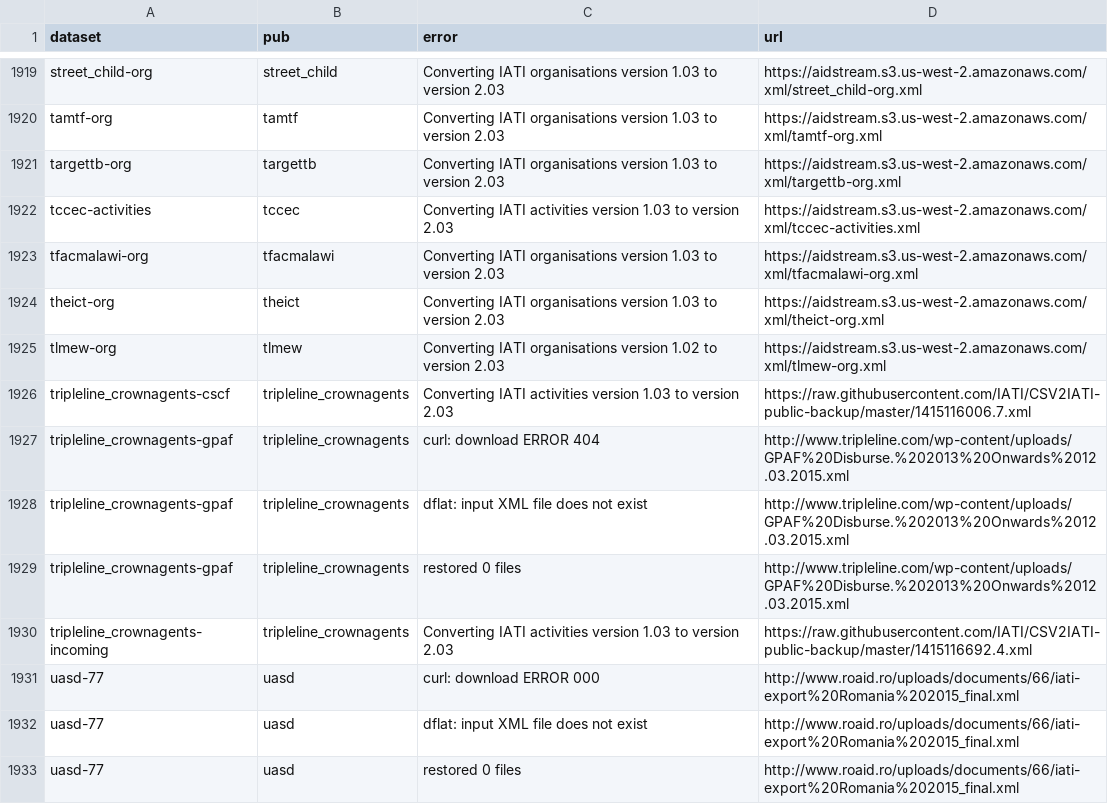
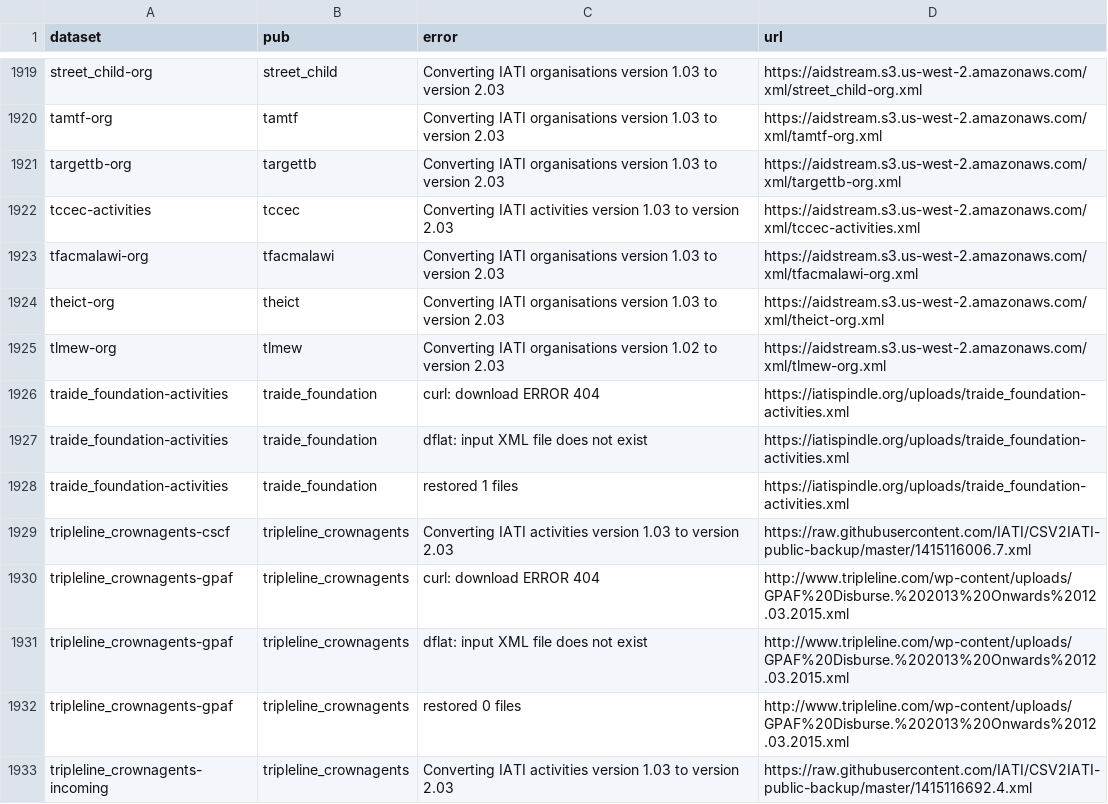
Before and after one commit to notshi/cleanerr, a CSV file: errors.csv, drawn as a sheet; only a part is shown, gaps mark what is left out; the shorter side is filled out with more unchanged rows.

```diff
--- a/errors.csv
+++ b/errors.csv
@@ -1925,2 +1925,5 @@ theict-org,theict,Converting IATI organisations version 1.03 to version 2.03,"ht
 tlmew-org,tlmew,Converting IATI organisations version 1.02 to version 2.03,"https://aidstream.s3.us-west-2.amazonaws.com/xml/tlmew-org.xml"
+traide_foundation-activities,traide_foundation,curl: download ERROR 404,"https://iatispindle.org/uploads/traide_foundation-activities.xml"
+traide_foundation-activities,traide_foundation,dflat: input XML file does not exist,"https://iatispindle.org/uploads/traide_foundation-activities.xml"
+traide_foundation-activities,traide_foundation,restored 1 files,"https://iatispindle.org/uploads/traide_foundation-activities.xml"
 tripleline_crownagents-cscf,tripleline_crownagents,Converting IATI activities version 1.03 to version 2.03,"https://raw.githubusercontent.com/IATI/CSV2IATI-public-backup/master/1415116006.7.xml"
```
Also changed, not shown: counts.csv, 4 other files.
